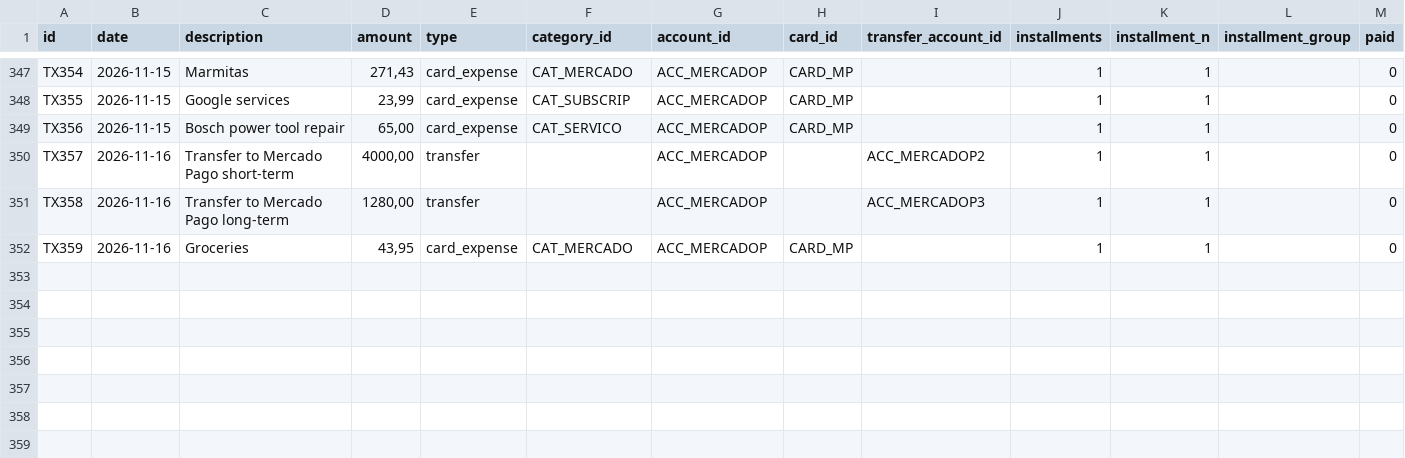
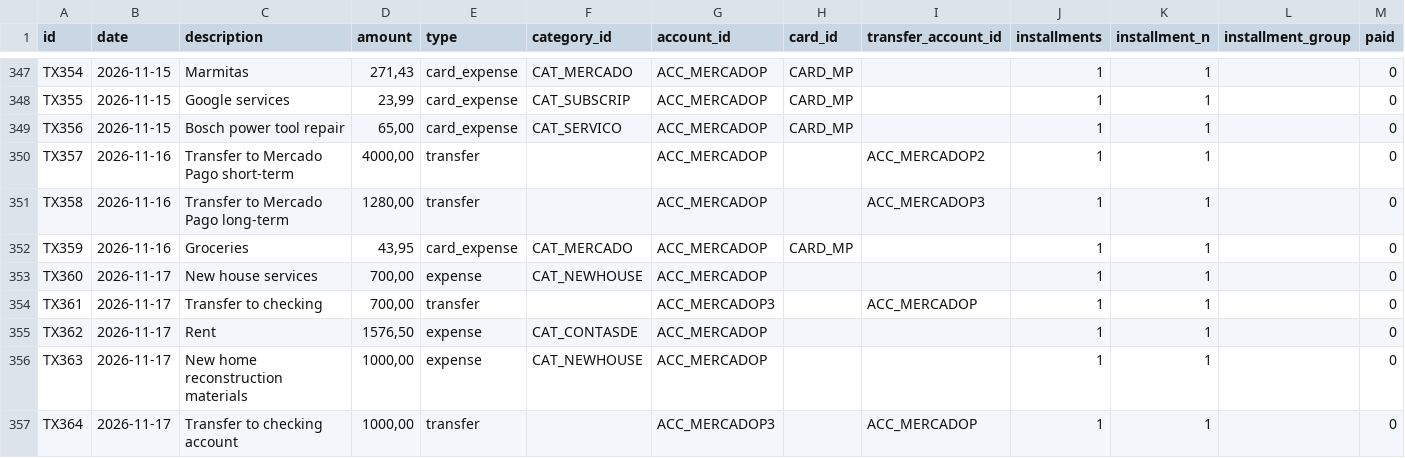
Before and after one commit to duducm2/scripts, a CSV file: finances/data/transactions.csv, drawn as a sheet; only a part is shown, gaps mark what is left out; the diff names each change by its address in the sheet, - before the commit and + after, or states it on an @@ line.

```diff
--- a/finances/data/transactions.csv
+++ b/finances/data/transactions.csv
+row 353: TX360 | 2026-11-17 | New house services | 700,00 | expense | CAT_NEWHOUSE | ACC_MERCADOP |  |  | 1 | 1 |  | 0
+row 354: TX361 | 2026-11-17 | Transfer to checking | 700,00 | transfer |  | ACC_MERCADOP3 |  | ACC_MERCADOP | 1 | 1 |  | 0
+row 355: TX362 | 2026-11-17 | Rent | 1576,50 | expense | CAT_CONTASDE | ACC_MERCADOP |  |  | 1 | 1 |  | 0
+row 356: TX363 | 2026-11-17 | New home reconstruction materials | 1000,00 | expense | CAT_NEWHOUSE | ACC_MERCADOP |  |  | 1 | 1 |  | 0
+row 357: TX364 | 2026-11-17 | Transfer to checking account | 1000,00 | transfer |  | ACC_MERCADOP3 |  | ACC_MERCADOP | 1 | 1 |  | 0
```
Also changed, not shown: finances/data/accounts.csv, finances/data/budgets.csv.
